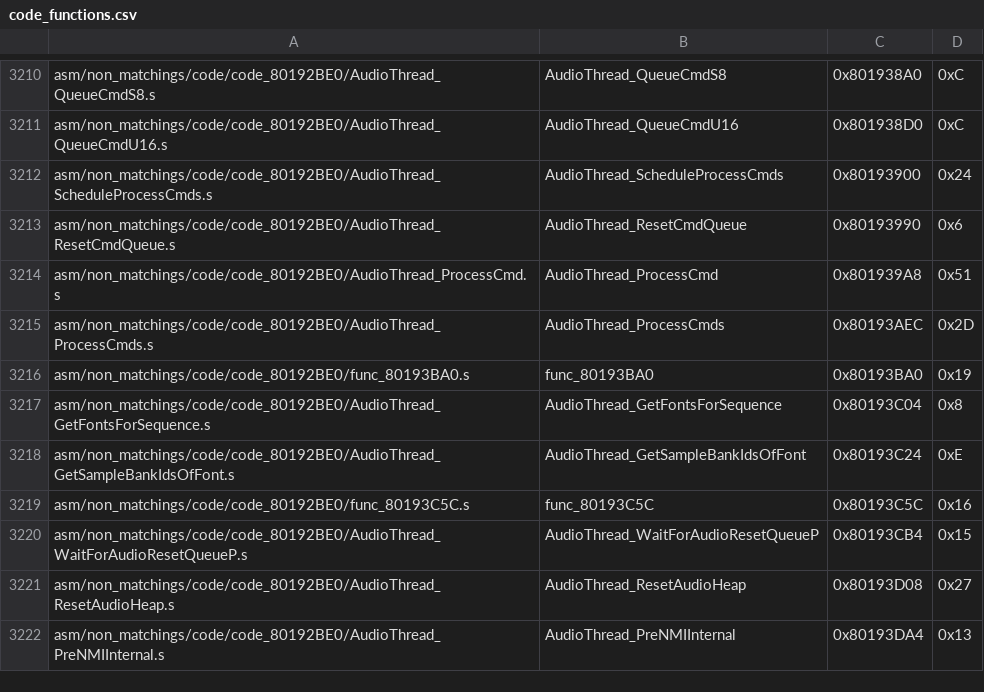
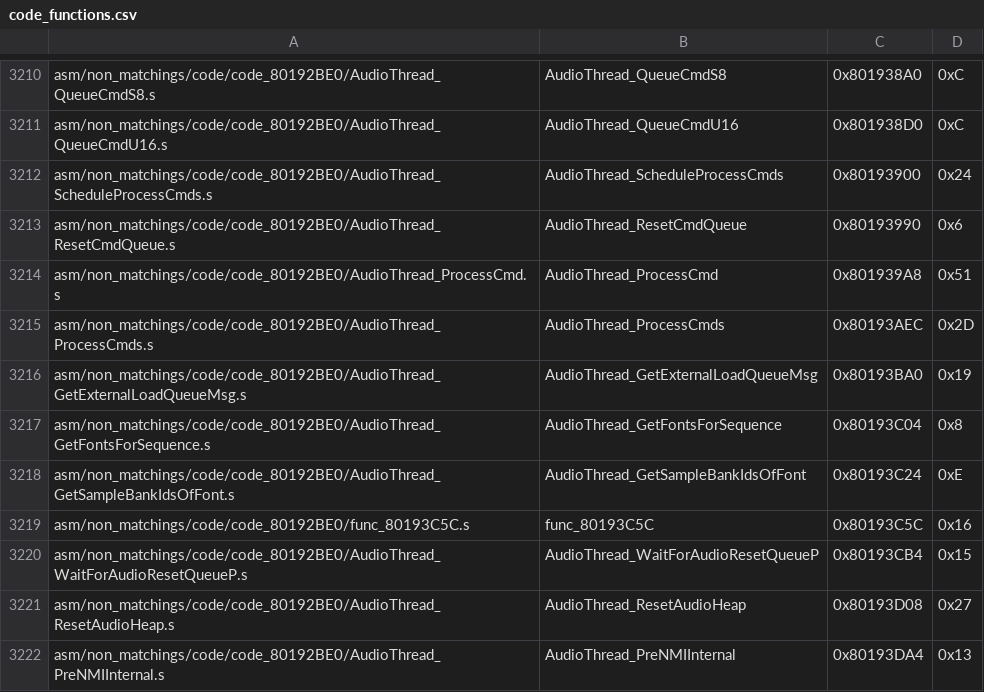
Before and after one commit to engineer124/mm, a CSV file: tools/sizes/code_functions.csv, drawn as a sheet; only a part is shown, gaps mark what is left out.

Commit message:
audio thread docs

```diff
--- a/tools/sizes/code_functions.csv
+++ b/tools/sizes/code_functions.csv
@@ -3215,3 +3215,3 @@ asm/non_matchings/code/code_80192BE0/AudioThread_ProcessCmd.s,AudioThread_Proces
 asm/non_matchings/code/code_80192BE0/AudioThread_ProcessCmds.s,AudioThread_ProcessCmds,0x80193AEC,0x2D
-asm/non_matchings/code/code_80192BE0/func_80193BA0.s,func_80193BA0,0x80193BA0,0x19
+asm/non_matchings/code/code_80192BE0/AudioThread_GetExternalLoadQueueMsg.s,AudioThread_GetExternalLoadQueueMsg,0x80193BA0,0x19
 asm/non_matchings/code/code_80192BE0/AudioThread_GetFontsForSequence.s,AudioThread_GetFontsForSequence,0x80193C04,0x8
```
Also changed, not shown: 4 other files.
